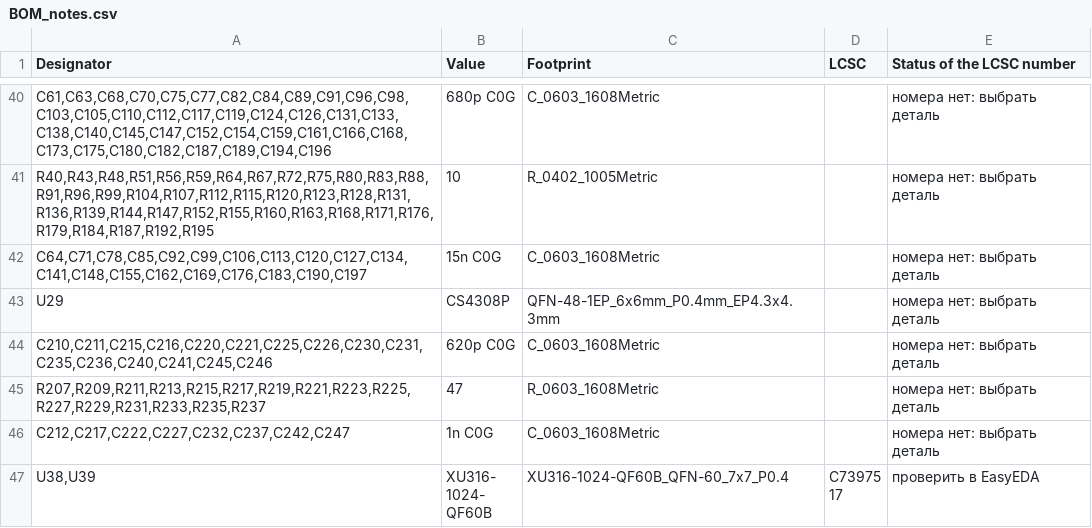
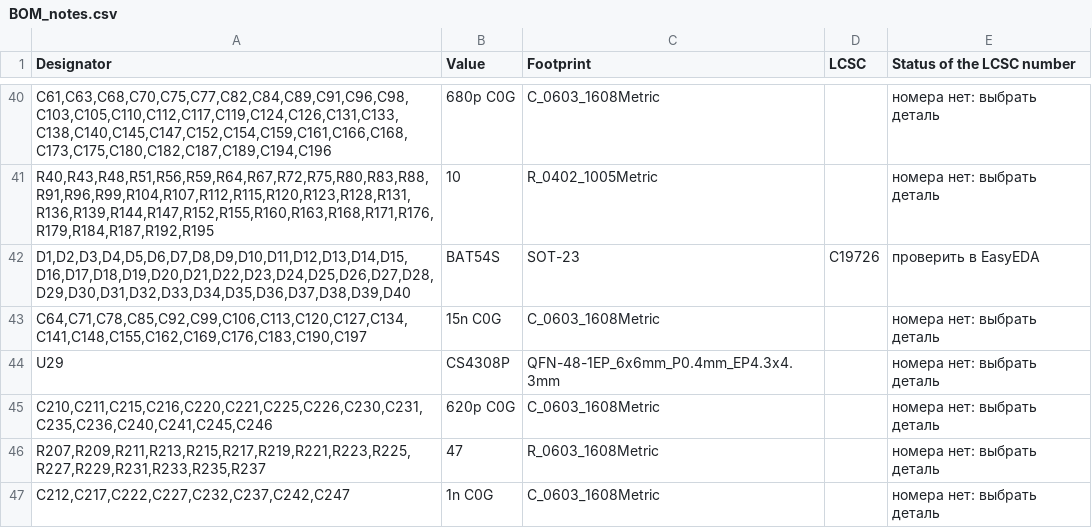
Before and after one commit to MitjaGrecky/Shtuka-druka, a CSV file: hardware/for-routing/A1/BOM_notes.csv, drawn as a sheet; only a part is shown, gaps mark what is left out; the shorter side is filled out with more unchanged rows; the diff names each change by its address in the sheet, - before the commit and + after, or states it on an @@ line.

```diff
--- a/hardware/for-routing/A1/BOM_notes.csv
+++ b/hardware/for-routing/A1/BOM_notes.csv
+row 42: D1,D2,D3,D4,D5,D6,D7,D8,D9,D10,D11,D12,D13,D14,D15,D16,D17,D18,D19,D20,D21,D22,D23,D24,D25,D26,D27,D28,D29,D30,D31,D32,D33,D34,D35,D36,D37,D38,D39,D40 | BAT54S | SOT-23 | C19726 | проверить в EasyEDA
```
Also changed, not shown: hardware/for-routing/A1/BOM.csv, 9 other files.
